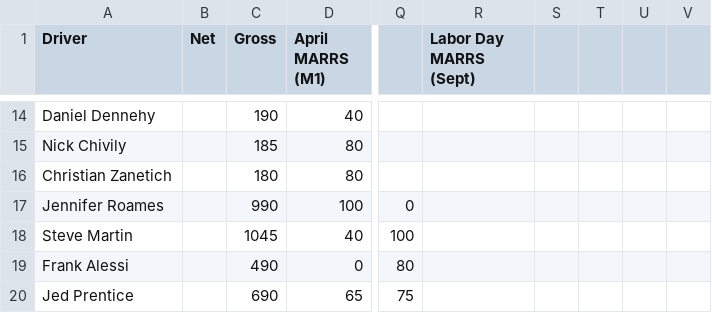
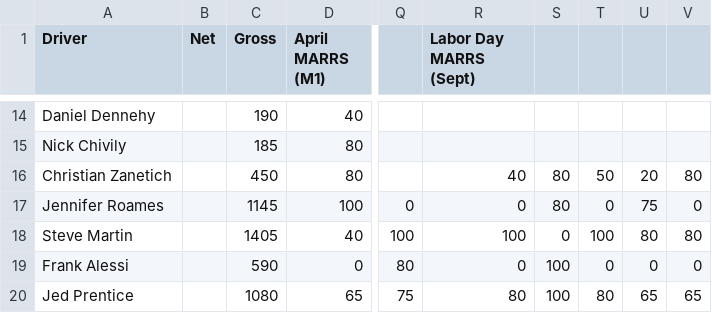
Before and after one commit to jedprentice/sprint_bracket_points, a CSV file: sbrr-2025-points.csv, drawn as a sheet; only a part is shown, gaps mark what is left out; the diff covers the shown part only; the diff names each change by its address in the sheet, - before the commit and + after, or states it on an @@ line.

Commit message:
Updated with Labor Day results

```diff
--- a/sbrr-2025-points.csv
+++ b/sbrr-2025-points.csv
-C16 (Gross): 180
+C16 (Gross): 450
-R16 (Labor Day MARRS (Sept)): (empty)
+R16 (Labor Day MARRS (Sept)): 40
-S16:S17: (empty)
+S16:S17: 80
-T16: (empty)
+T16: 50
-U16: (empty)
+U16: 20
-V16: (empty)
+V16: 80
-C17 (Gross): 990
+C17 (Gross): 1145
-R17 (Labor Day MARRS (Sept)): (empty)
+R17 (Labor Day MARRS (Sept)): 0
-T17: (empty)
+T17: 0
-U17: (empty)
+U17: 75
-V17: (empty)
+V17: 0
-C18 (Gross): 1045
+C18 (Gross): 1405
-R18 (Labor Day MARRS (Sept)): (empty)
+R18 (Labor Day MARRS (Sept)): 100
-S18: (empty)
+S18: 0
-T18: (empty)
+T18: 100
-U18: (empty)
+U18: 80
-V18: (empty)
+V18: 80
-C19 (Gross): 490
+C19 (Gross): 590
-R19 (Labor Day MARRS (Sept)): (empty)
+R19 (Labor Day MARRS (Sept)): 0
-S19:S20: (empty)
+S19:S20: 100
-T19: (empty)
+T19: 0
-U19: (empty)
+U19: 0
-V19: (empty)
+V19: 0
-C20 (Gross): 690
+C20 (Gross): 1080
-R20 (Labor Day MARRS (Sept)): (empty)
+R20 (Labor Day MARRS (Sept)): 80
-T20: (empty)
+T20: 80
-U20: (empty)
+U20: 65
-V20: (empty)
+V20: 65
```
Also changed, not shown: 6 added rows and 94 edited cells elsewhere in this file.
